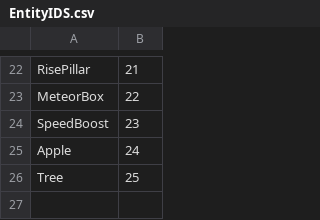
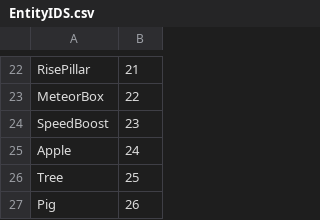
Before and after one commit to jethro0610/project-jay, a CSV file: Source/Entity/EntityIDS.csv, drawn as a sheet; only a part is shown, gaps mark what is left out.

```diff
--- a/Source/Entity/EntityIDS.csv
+++ b/Source/Entity/EntityIDS.csv
@@ -26 +26,2 @@ Apple,24
 Tree,25
+Pig,26
```
Also changed, not shown: 4 other files.
